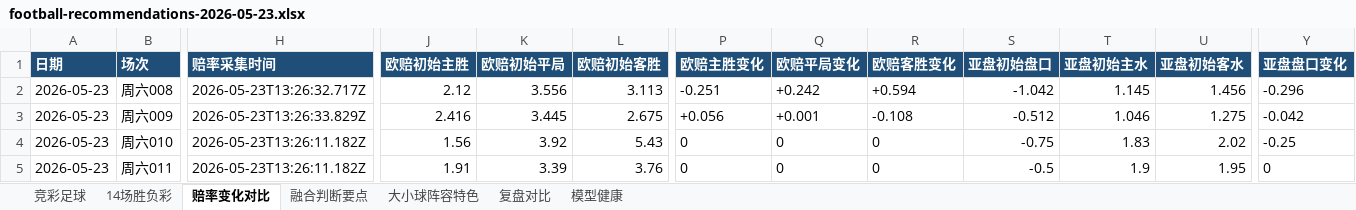
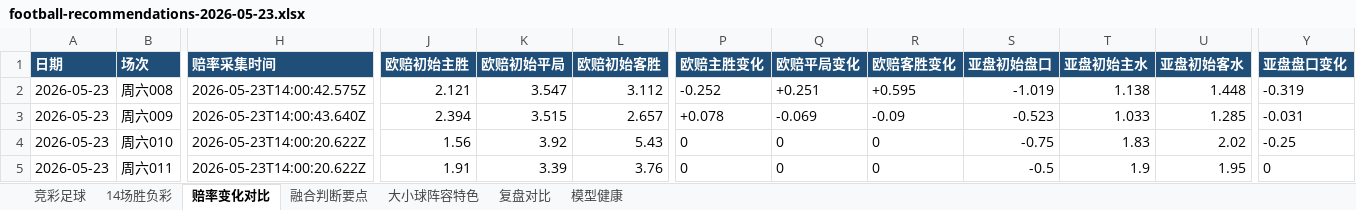
Before and after one commit to prenticeleogomez466-sys/-, an Excel workbook: data/exports/football-recommendations-2026-05-23.xlsx, sheet 赔率变化对比, drawn as a sheet; only a part is shown, gaps mark what is left out; values as stored, in another font and other column widths than the file's, no borders; the diff covers the shown part only; the diff names each change by its address in the sheet, - before the commit and + after, or states it on an @@ line.

```diff
--- a/data/exports/football-recommendations-2026-05-23.xlsx (sheet 赔率变化对比)
+++ b/data/exports/football-recommendations-2026-05-23.xlsx (sheet 赔率变化对比)
-H2 (赔率采集时间): 2026-05-23T13:26:32.717Z
+H2 (赔率采集时间): 2026-05-23T14:00:42.575Z
-J2 (欧赔初始主胜): 2.12
+J2 (欧赔初始主胜): 2.121
-K2 (欧赔初始平局): 3.556
+K2 (欧赔初始平局): 3.547
-L2 (欧赔初始客胜): 3.113
+L2 (欧赔初始客胜): 3.112
-P2 (欧赔主胜变化): -0.251
+P2 (欧赔主胜变化): -0.252
-Q2 (欧赔平局变化): +0.242
+Q2 (欧赔平局变化): +0.251
-R2 (欧赔客胜变化): +0.594
+R2 (欧赔客胜变化): +0.595
-S2 (亚盘初始盘口): -1.042
+S2 (亚盘初始盘口): -1.019
-T2 (亚盘初始主水): 1.145
+T2 (亚盘初始主水): 1.138
-U2 (亚盘初始客水): 1.456
+U2 (亚盘初始客水): 1.448
-Y2 (亚盘盘口变化): -0.296
+Y2 (亚盘盘口变化): -0.319
-H3 (赔率采集时间): 2026-05-23T13:26:33.829Z
+H3 (赔率采集时间): 2026-05-23T14:00:43.640Z
-J3 (欧赔初始主胜): 2.416
+J3 (欧赔初始主胜): 2.394
-K3 (欧赔初始平局): 3.445
+K3 (欧赔初始平局): 3.515
-L3 (欧赔初始客胜): 2.675
+L3 (欧赔初始客胜): 2.657
-P3 (欧赔主胜变化): +0.056
+P3 (欧赔主胜变化): +0.078
-Q3 (欧赔平局变化): +0.001
+Q3 (欧赔平局变化): -0.069
-R3 (欧赔客胜变化): -0.108
+R3 (欧赔客胜变化): -0.09
-S3 (亚盘初始盘口): -0.512
+S3 (亚盘初始盘口): -0.523
-T3 (亚盘初始主水): 1.046
+T3 (亚盘初始主水): 1.033
-U3 (亚盘初始客水): 1.275
+U3 (亚盘初始客水): 1.285
-Y3 (亚盘盘口变化): -0.042
+Y3 (亚盘盘口变化): -0.031
-H4:H5 (赔率采集时间): 2026-05-23T13:26:11.182Z
+H4:H5 (赔率采集时间): 2026-05-23T14:00:20.622Z
```
Also changed, not shown: 327 edited cells elsewhere in this sheet, sheet 复盘对比, sheet 融合判断要点, sheet 竞彩足球, sheet 大小球阵容特色, sheet 14场胜负彩, data/exports/football-recap-master.xlsx, 16 other files.
